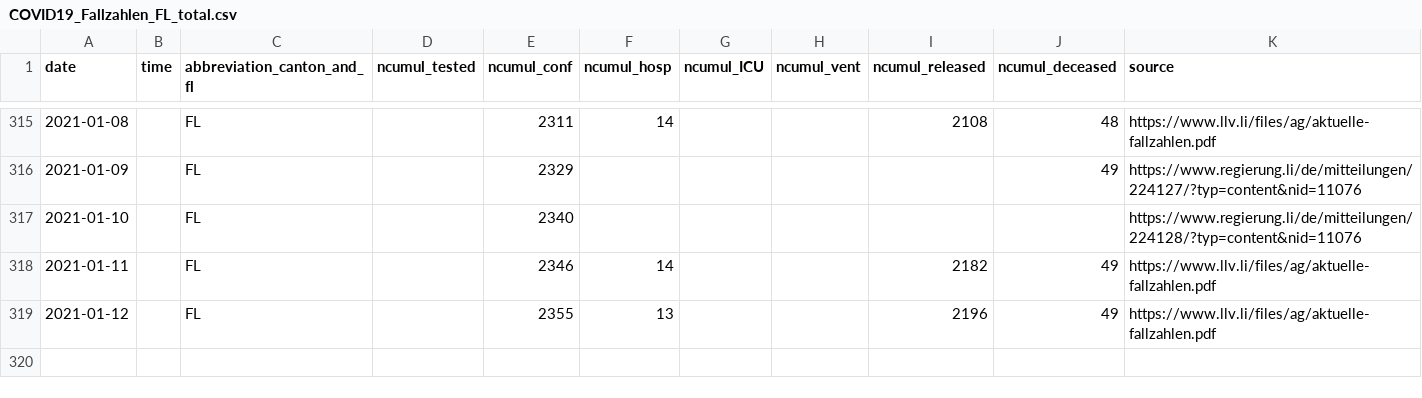
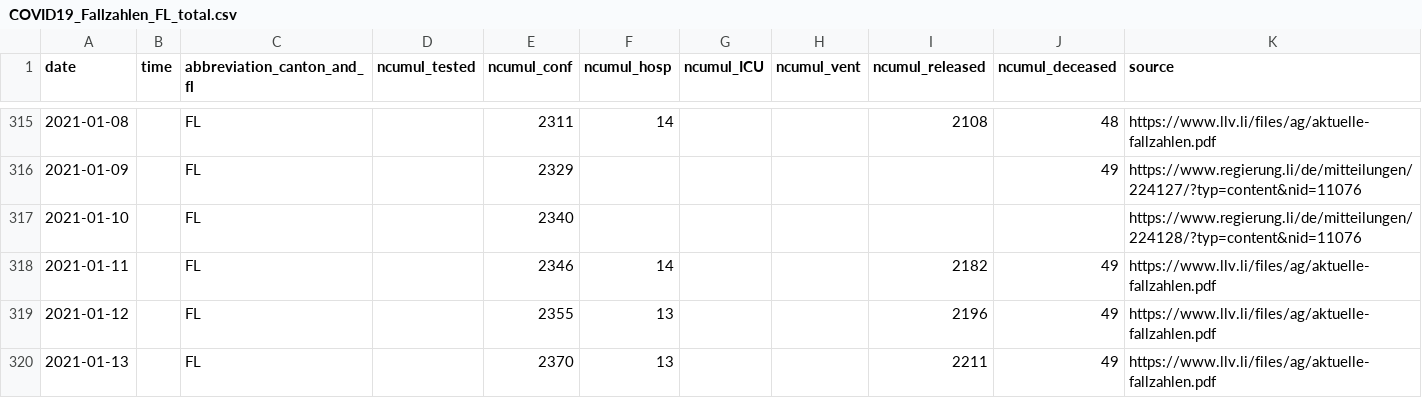
Before and after one commit to openZH/covid_19, a CSV file: fallzahlen_kanton_total_csv/COVID19_Fallzahlen_FL_total.csv, drawn as a sheet; only a part is shown, gaps mark what is left out; the diff names each change by its address in the sheet, - before the commit and + after, or states it on an @@ line.

```diff
--- a/fallzahlen_kanton_total_csv/COVID19_Fallzahlen_FL_total.csv
+++ b/fallzahlen_kanton_total_csv/COVID19_Fallzahlen_FL_total.csv
+row 320: 2021-01-13 |  | FL |  | 2370 | 13 |  |  | 2211 | 49 | https://www.llv.li/files/ag/aktuelle-fallzahlen.pdf
```
Also changed, not shown: fallzahlen_kanton_total_csv/COVID19_Fallzahlen_Kanton_AG_total.csv, fallzahlen_kanton_total_csv/COVID19_Fallzahlen_Kanton_LU_total.csv, 2 other files.
